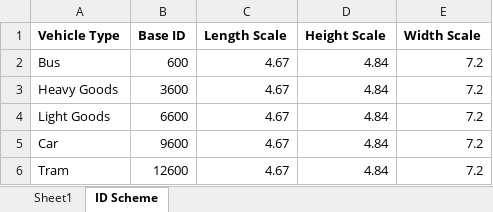
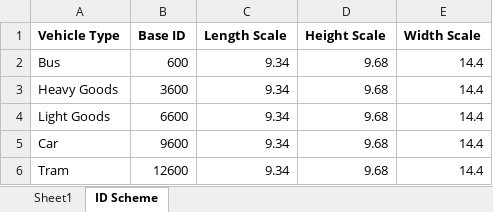
Before and after one commit to mattkimber/timberwolfs_road_vehicles, an Excel workbook: Tracking Table.xlsx, sheet ID Scheme, drawn as a sheet; values as stored, in another font and other column widths than the file's, no borders; the diff names each change by its address in the sheet, - before the commit and + after, or states it on an @@ line.

```diff
--- a/Tracking Table.xlsx (sheet ID Scheme)
+++ b/Tracking Table.xlsx (sheet ID Scheme)
-C2:C6 (Length Scale): 4.67
+C2:C6 (Length Scale): 9.34
-D2:D6 (Height Scale): 4.84
+D2:D6 (Height Scale): 9.68
-E2:E6 (Width Scale): 7.2
+E2:E6 (Width Scale): 14.4
```
Also changed, not shown: sheet Sheet1, 32 other files.
